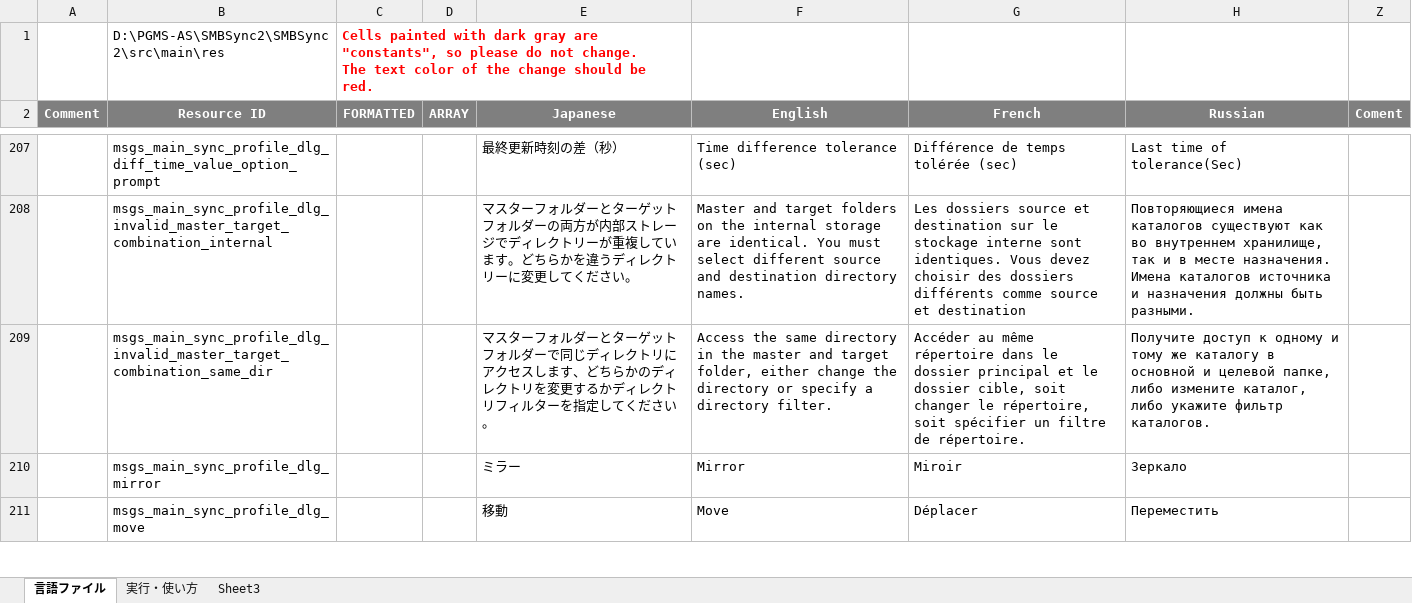
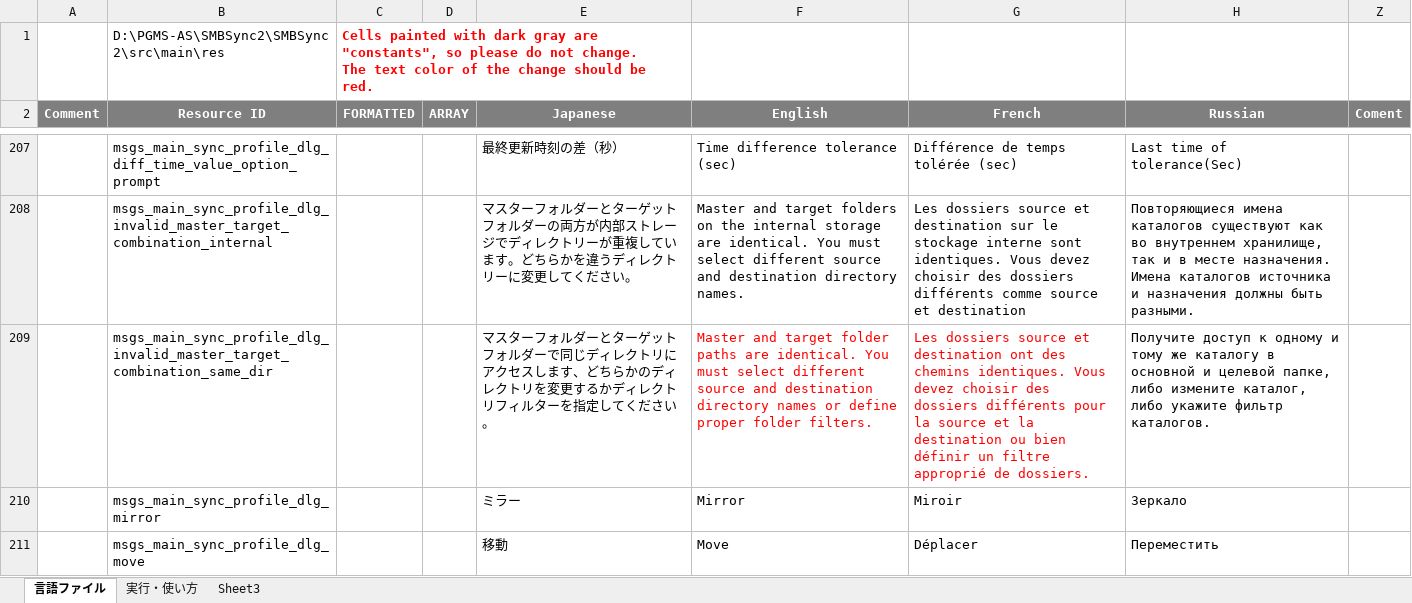
Before and after one commit to Sentaroh/SMBSync2, an Excel workbook: message_translation.xlsm, sheet 言語ファイル, drawn as a sheet; only a part is shown, gaps mark what is left out; values as stored, in another font and other column widths than the file's, no borders; charts and pictures not drawn; the diff names each change by its address in the sheet, - before the commit and + after, or states it on an @@ line.

Commit message:
Small translation fixes to new entries

```diff
--- a/message_translation.xlsm (sheet 言語ファイル)
+++ b/message_translation.xlsm (sheet 言語ファイル)
-F209 (English): Access the same directory in the master and target folder, either change the directory or specify a directory filter.
+F209 (English): Master and target folder paths are identical. You must select different source and destination directory names or define proper folder filters.
-F209:G209 text colour: black
+F209:G209 text colour: #FF0000
-G209 (French): Accéder au même répertoire dans le dossier principal et le dossier cible, soit changer le répertoire, soit spécifier un filtre de répertoire.
+G209 (French): Les dossiers source et destination ont des chemins identiques. Vous devez choisir des dossiers différents pour la source et la destination ou bien définir un filtre approprié de dossiers.
```
Also changed, not shown: charts or pictures, 2 other files.
